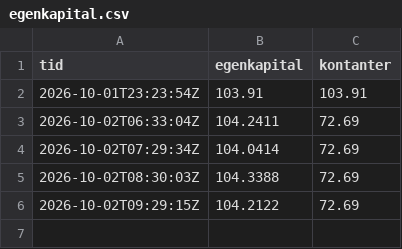
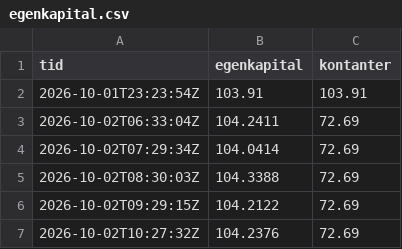
Before and after one commit to bjornandre-jpg/krypto-dashboard, a CSV file: state/ekte/egenkapital.csv, drawn as a sheet.

Commit message:
Ekte 2026-10-02T10:27Z

```diff
--- a/state/ekte/egenkapital.csv
+++ b/state/ekte/egenkapital.csv
@@ -6 +6,2 @@ tid,egenkapital,kontanter
 2026-10-02T09:29:15Z,104.2122,72.69
+2026-10-02T10:27:32Z,104.2376,72.69
```
Also changed, not shown: 2 other files.
